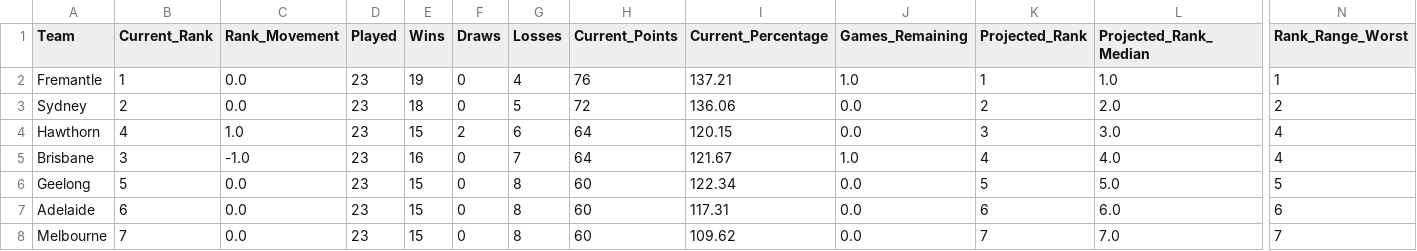
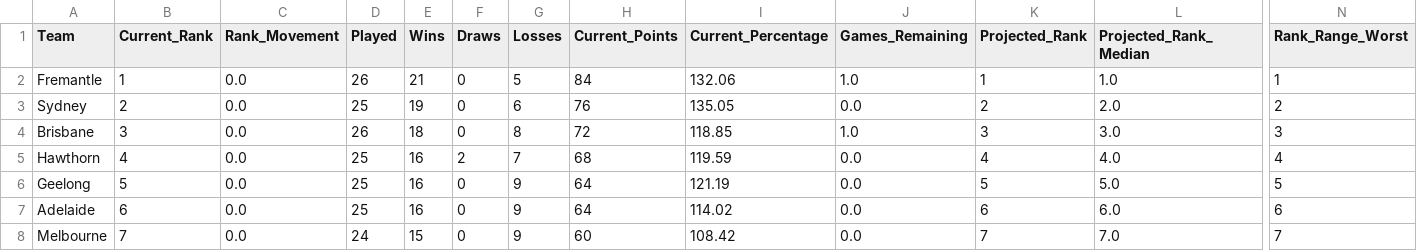
Before and after one commit to JamesB112/AFL-Dashboard, a CSV file: data/Ladder_Projection.csv, drawn as a sheet; only a part is shown, gaps mark what is left out; removed rows and columns are numbered as before the commit, all else as after; rows hold the shown columns only; the diff covers the shown part only; the diff names each change by its address in the sheet, - before the commit and + after, or states it on an @@ line.

```diff
--- a/data/Ladder_Projection.csv
+++ b/data/Ladder_Projection.csv
-D2 (Played): 23
+D2 (Played): 26
-E2 (Wins): 19
+E2 (Wins): 21
-G2 (Losses): 4
+G2 (Losses): 5
-H2 (Current_Points): 76
+H2 (Current_Points): 84
-I2 (Current_Percentage): 137.21
+I2 (Current_Percentage): 132.06
-D3 (Played): 23
+D3 (Played): 25
-E3 (Wins): 18
+E3 (Wins): 19
-G3 (Losses): 5
+G3 (Losses): 6
-H3 (Current_Points): 72
+H3 (Current_Points): 76
-I3 (Current_Percentage): 136.06
+I3 (Current_Percentage): 135.05
-row 4: Hawthorn | 4 | 1.0 | 23 | 15 | 2 | 6 | 64 | 120.15 | 0.0 | 3 | 3.0 | 4
-C4 (Rank_Movement): -1.0
+C4 (Rank_Movement): 0.0
-D4 (Played): 23
+D4 (Played): 26
-E4 (Wins): 16
+E4 (Wins): 18
-G4 (Losses): 7
+G4 (Losses): 8
-H4 (Current_Points): 64
+H4 (Current_Points): 72
-I4 (Current_Percentage): 121.67
+I4 (Current_Percentage): 118.85
-K4 (Projected_Rank): 4
+K4 (Projected_Rank): 3
-L4 (Projected_Rank_Median): 4.0
+L4 (Projected_Rank_Median): 3.0
-N4 (Rank_Range_Worst): 4
+N4 (Rank_Range_Worst): 3
+row 5: Hawthorn | 4 | 0.0 | 25 | 16 | 2 | 7 | 68 | 119.59 | 0.0 | 4 | 4.0 | 4
-D6:D7 (Played): 23
+D6:D7 (Played): 25
-E6:E7 (Wins): 15
+E6:E7 (Wins): 16
-G6:G8 (Losses): 8
+G6:G8 (Losses): 9
-H6:H7 (Current_Points): 60
+H6:H7 (Current_Points): 64
-I6 (Current_Percentage): 122.34
+I6 (Current_Percentage): 121.19
-I7 (Current_Percentage): 117.31
+I7 (Current_Percentage): 114.02
-D8 (Played): 23
+D8 (Played): 24
-I8 (Current_Percentage): 109.62
+I8 (Current_Percentage): 108.42
```
Also changed, not shown: 1 added row, 1 removed row and 13 edited cells elsewhere in this file, data/FTG_Elo_Ratings.csv, data/STG_Fixture.csv, 6 other files.
